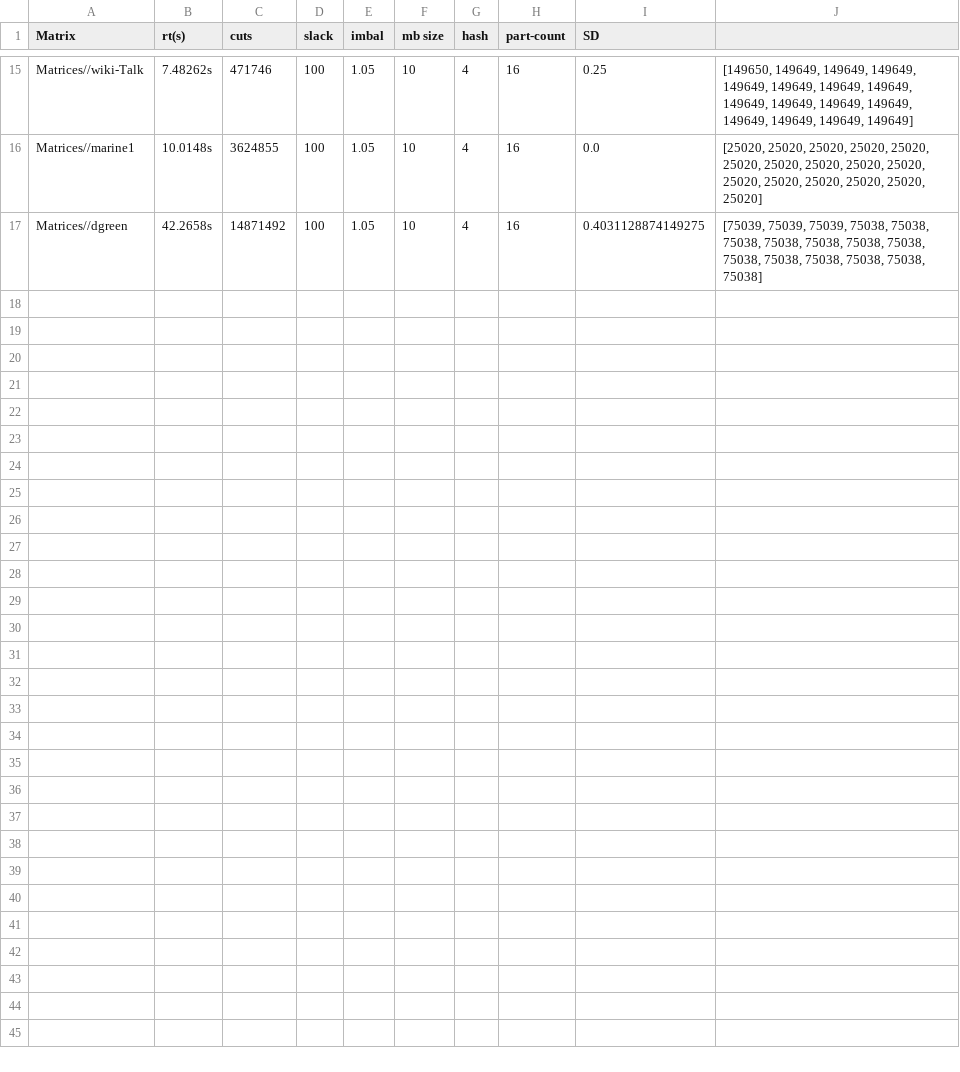
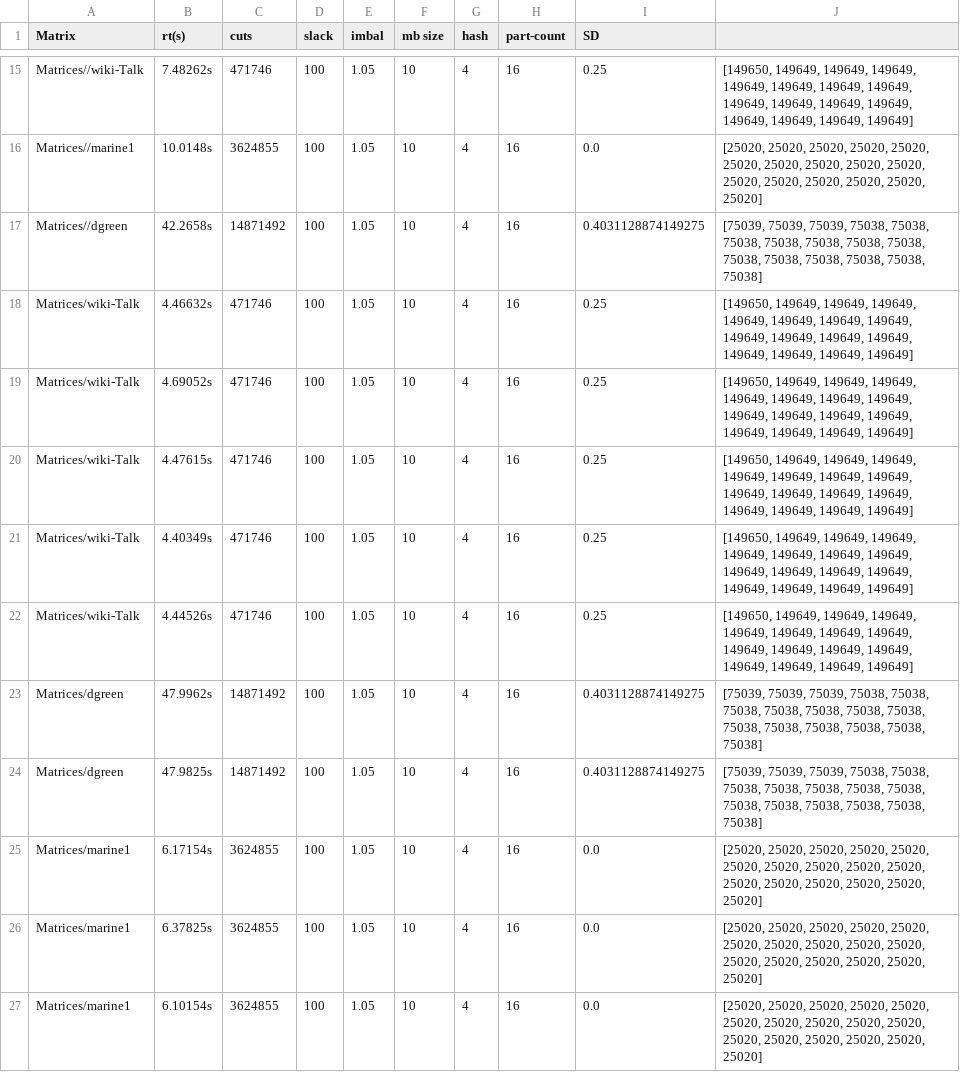
Before and after one commit to brkd/streaming-hypergraph-partitioning, a CSV file: Results/BF2.csv, drawn as a sheet; only a part is shown, gaps mark what is left out; the diff names each change by its address in the sheet, - before the commit and + after, or states it on an @@ line.

```diff
--- a/Results/BF2.csv
+++ b/Results/BF2.csv
+row 18: Matrices/wiki-Talk | 4.46632s | 471746 | 100 | 1.05 | 10 | 4 | 16 | 0.25 | [149650, 149649, 149649, 149649, 149649, 149649, 149649, 149649, 149649, 149649, 149649, 149649, 149649, 149649, 149649, 149649]
+row 19: Matrices/wiki-Talk | 4.69052s | 471746 | 100 | 1.05 | 10 | 4 | 16 | 0.25 | [149650, 149649, 149649, 149649, 149649, 149649, 149649, 149649, 149649, 149649, 149649, 149649, 149649, 149649, 149649, 149649]
+row 20: Matrices/wiki-Talk | 4.47615s | 471746 | 100 | 1.05 | 10 | 4 | 16 | 0.25 | [149650, 149649, 149649, 149649, 149649, 149649, 149649, 149649, 149649, 149649, 149649, 149649, 149649, 149649, 149649, 149649]
+row 21: Matrices/wiki-Talk | 4.40349s | 471746 | 100 | 1.05 | 10 | 4 | 16 | 0.25 | [149650, 149649, 149649, 149649, 149649, 149649, 149649, 149649, 149649, 149649, 149649, 149649, 149649, 149649, 149649, 149649]
+row 22: Matrices/wiki-Talk | 4.44526s | 471746 | 100 | 1.05 | 10 | 4 | 16 | 0.25 | [149650, 149649, 149649, 149649, 149649, 149649, 149649, 149649, 149649, 149649, 149649, 149649, 149649, 149649, 149649, 149649]
+row 23: Matrices/dgreen | 47.9962s | 14871492 | 100 | 1.05 | 10 | 4 | 16 | 0.4031128874149275 | [75039, 75039, 75039, 75038, 75038, 75038, 75038, 75038, 75038, 75038, 75038, 75038, 75038, 75038, 75038, 75038]
+row 24: Matrices/dgreen | 47.9825s | 14871492 | 100 | 1.05 | 10 | 4 | 16 | 0.4031128874149275 | [75039, 75039, 75039, 75038, 75038, 75038, 75038, 75038, 75038, 75038, 75038, 75038, 75038, 75038, 75038, 75038]
+row 25: Matrices/marine1 | 6.17154s | 3624855 | 100 | 1.05 | 10 | 4 | 16 | 0.0 | [25020, 25020, 25020, 25020, 25020, 25020, 25020, 25020, 25020, 25020, 25020, 25020, 25020, 25020, 25020, 25020]
+row 26: Matrices/marine1 | 6.37825s | 3624855 | 100 | 1.05 | 10 | 4 | 16 | 0.0 | [25020, 25020, 25020, 25020, 25020, 25020, 25020, 25020, 25020, 25020, 25020, 25020, 25020, 25020, 25020, 25020]
+row 27: Matrices/marine1 | 6.10154s | 3624855 | 100 | 1.05 | 10 | 4 | 16 | 0.0 | [25020, 25020, 25020, 25020, 25020, 25020, 25020, 25020, 25020, 25020, 25020, 25020, 25020, 25020, 25020, 25020]
```
Also changed, not shown: Results/BF1.csv, Results/BF3.csv, 7 other files.
